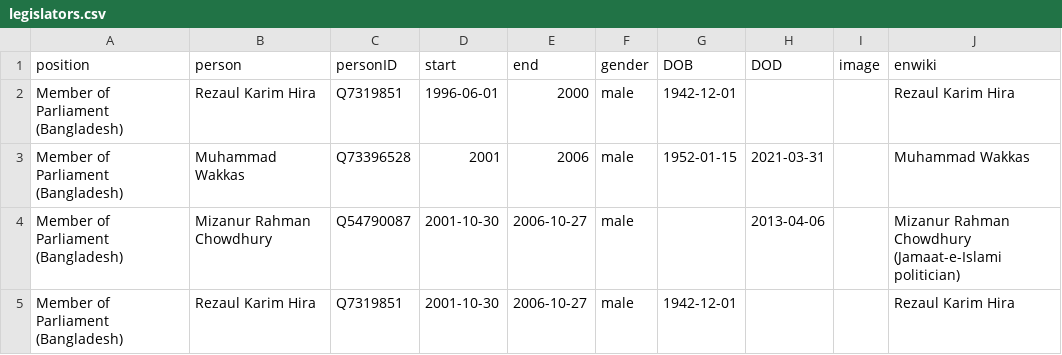
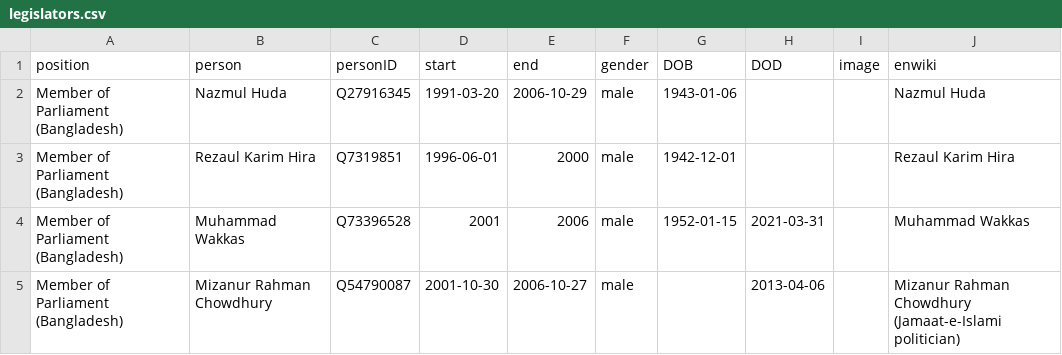
Before and after one commit to every-politician-scrapers/bangladesh-ministers, a CSV file: html/legislators.csv, drawn as a sheet; only a part is shown; the shorter side is filled out with more unchanged rows.

```diff
--- a/html/legislators.csv
+++ b/html/legislators.csv
@@ -1,2 +1,3 @@
 position,person,personID,start,end,gender,DOB,DOD,image,enwiki
+Member of Parliament (Bangladesh),Nazmul Huda,Q27916345,1991-03-20,2006-10-29,male,1943-01-06,,,Nazmul Huda
 Member of Parliament (Bangladesh),Rezaul Karim Hira,Q7319851,1996-06-01,2000,male,1942-12-01,,,Rezaul Karim Hira
```
Also changed, not shown: html/holders21.csv.
